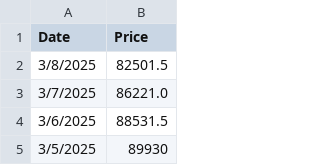
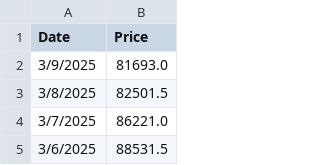
Before and after one commit to mjamiv/btc_tracker, a CSV file: historical_btc_prices.csv, drawn as a sheet; only a part is shown; the shorter side is filled out with more unchanged rows.

Commit message:
Update historical_btc_prices.csv

```diff
--- a/historical_btc_prices.csv
+++ b/historical_btc_prices.csv
@@ -1,2 +1,3 @@
 Date,Price
+3/9/2025,81693.0
 3/8/2025,82501.5
```
